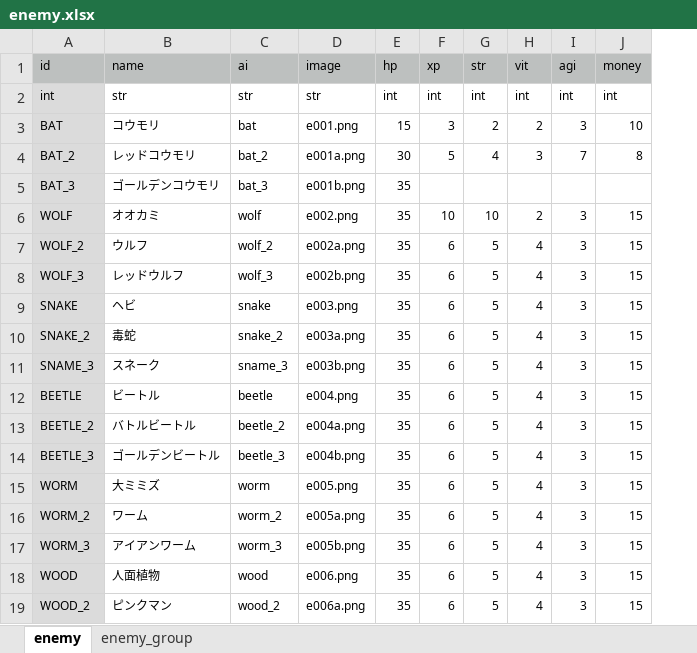
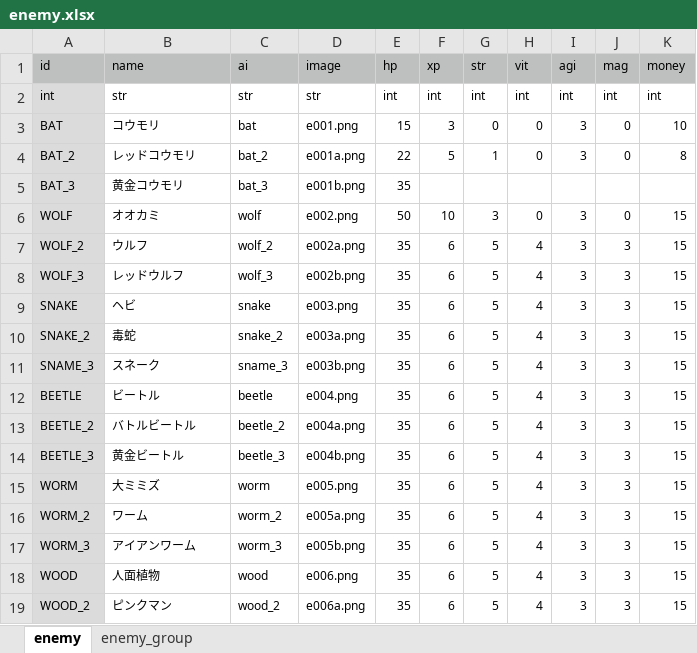
Before and after one commit to syun77/TournRPG, an Excel workbook: docs/enemy.xlsx, sheet enemy, drawn as a sheet; only a part is shown; values as stored, in another font and other column widths than the file's, no borders; the diff names each change by its address in the sheet, - before the commit and + after, or states it on an @@ line.

```diff
--- a/docs/enemy.xlsx (sheet enemy)
+++ b/docs/enemy.xlsx (sheet enemy)
+column J (mag), rows 2-19: int | 0 | 0 |  | 0 | 3 | 3 | 3 | 3 | 3 | 3 | 3 | 3 | 3 | 3 | 3 | 3 | 3
-G3 (str): 2
+G3 (str): 0
-H3 (vit): 2
+H3 (vit): 0
-E4 (hp): 30
+E4 (hp): 22
-G4 (str): 4
+G4 (str): 1
-H4 (vit): 3
+H4 (vit): 0
-I4 (agi): 7
+I4 (agi): 3
-B5 (name): ゴールデンコウモリ
+B5 (name): 黄金コウモリ
-E6 (hp): 35
+E6 (hp): 50
-G6 (str): 10
+G6 (str): 3
-H6 (vit): 2
+H6 (vit): 0
-B14 (name): ゴールデンビートル
+B14 (name): 黄金ビートル
```
Also changed, not shown: sheet enemy_group, docs/field.xlsx, 9 other files.
